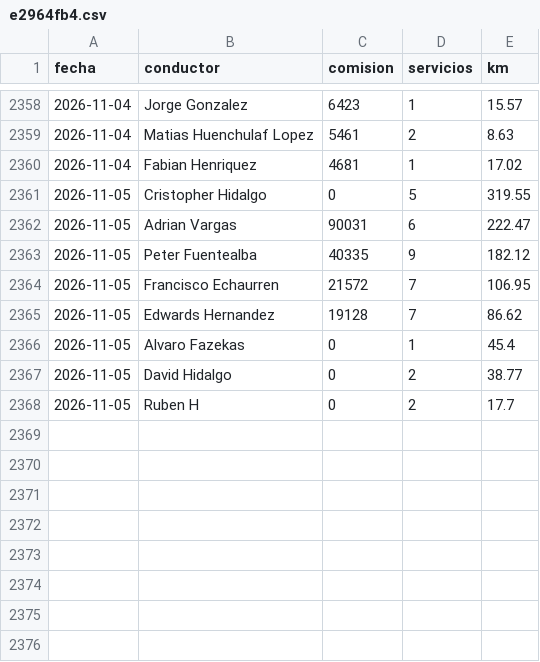
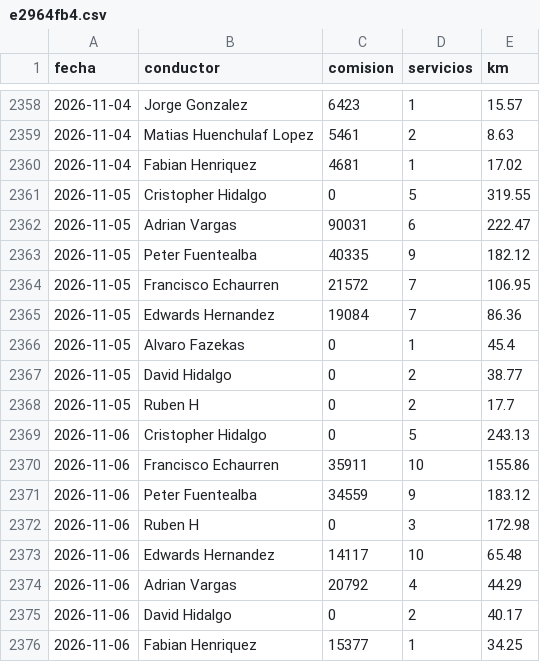
Before and after one commit to rubness007/qz-13a41abc58, a CSV file: e2964fb4.csv, drawn as a sheet; only a part is shown, gaps mark what is left out.

Commit message:
Reporte 2026-11-06

```diff
--- a/e2964fb4.csv
+++ b/e2964fb4.csv
@@ -2364,3 +2364,3 @@ fecha,conductor,comision,servicios,km
 2026-11-05,Francisco Echaurren,21572,7,106.95
-2026-11-05,Edwards Hernandez,19128,7,86.62
+2026-11-05,Edwards Hernandez,19084,7,86.36
 2026-11-05,Alvaro Fazekas,0,1,45.4
@@ -2368 +2368,9 @@ fecha,conductor,comision,servicios,km
 2026-11-05,Ruben H,0,2,17.7
+2026-11-06,Cristopher Hidalgo,0,5,243.13
+2026-11-06,Francisco Echaurren,35911,10,155.86
+2026-11-06,Peter Fuentealba,34559,9,183.12
+2026-11-06,Ruben H,0,3,172.98
+2026-11-06,Edwards Hernandez,14117,10,65.48
+2026-11-06,Adrian Vargas,20792,4,44.29
+2026-11-06,David Hidalgo,0,2,40.17
+2026-11-06,Fabian Henriquez,15377,1,34.25
```
